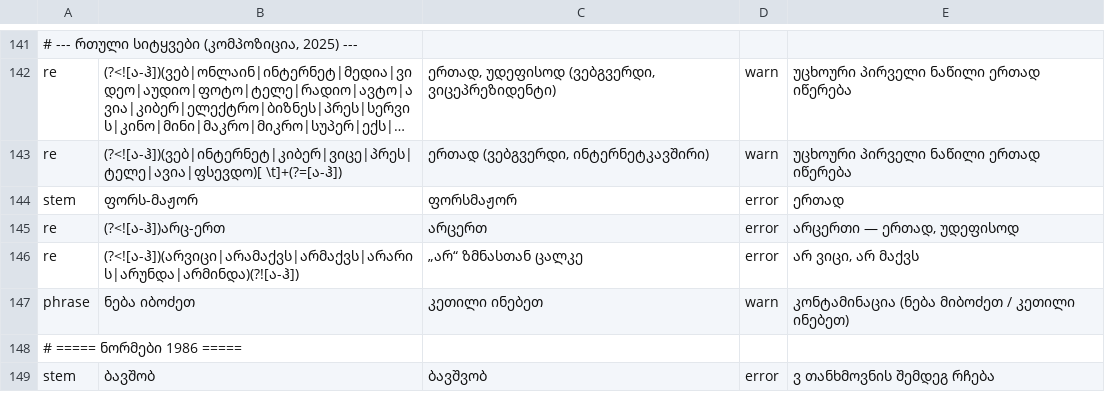
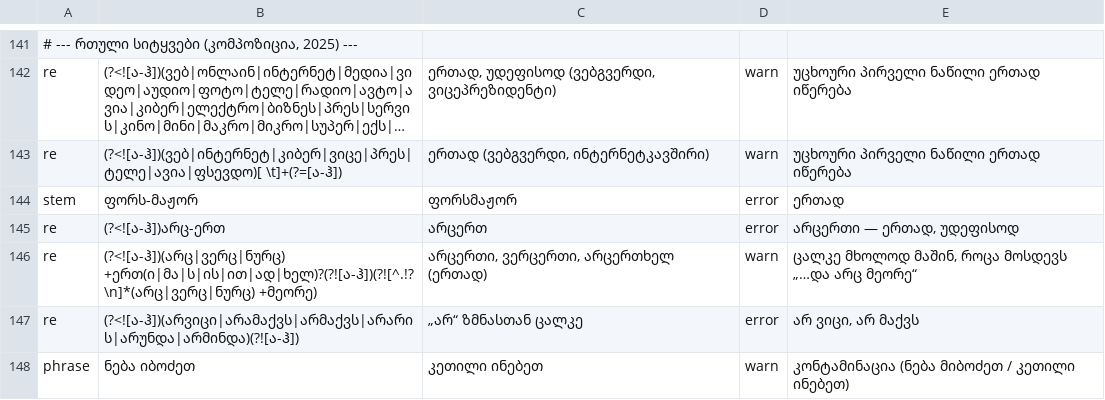
Before and after one commit to levani3030/marlttsera-skill, a TSV file: marlttsera/data/wordlist.tsv, drawn as a sheet; only a part is shown, gaps mark what is left out; the shorter side is filled out with more unchanged rows; long unchanged cells end in ….

```diff
--- a/marlttsera/data/wordlist.tsv
+++ b/marlttsera/data/wordlist.tsv
@@ -145,2 +145,3 @@ stem	ფორს-მაჟორ	ფორსმაჟორ	error	ერთა
 re	(?<![ა-ჰ])არც-ერთ	არცერთ	error	არცერთი — ერთად, უდეფისოდ
+re	(?<![ა-ჰ])(არც|ვერც|ნურც) +ერთ(ი|მა|ს|ის|ით|ად|ხელ)?(?![ა-ჰ])(?![^.!?\n]*(არც|ვერც|ნურც) +მეორე)	არცერთი, ვერცერთი, არცერთხელ (ერთად)	warn	ცალკე მხოლოდ მაშინ, როცა მოსდევს „…და არც მეორე“
 re	(?<![ა-ჰ])(არვიცი|არამაქვს|არმაქვს|არარის|არუნდა|არმინდა)(?![ა-ჰ])	„არ“ ზმნასთან ცალკე	error	არ ვიცი, არ მაქვს
```
Also changed, not shown: 5 other files.
